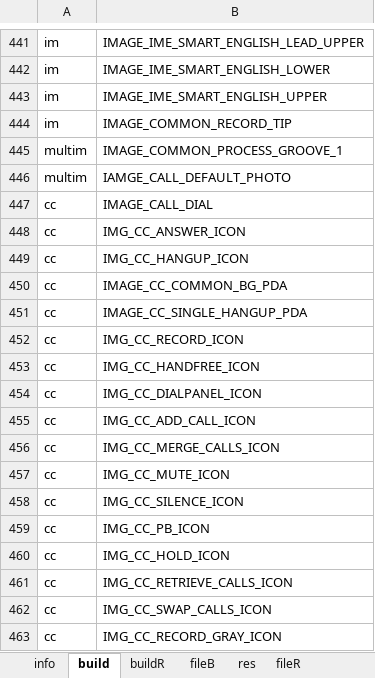
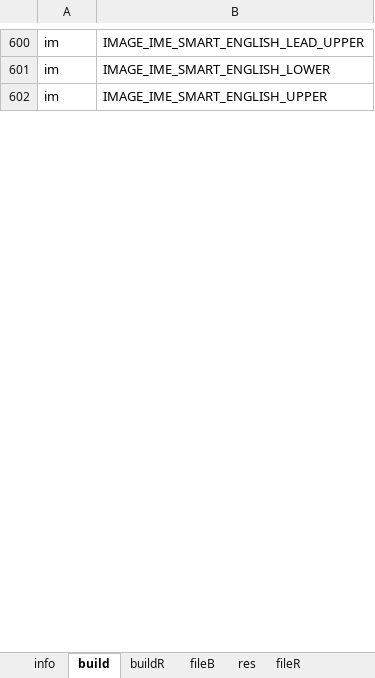
Before and after one commit to seefs/tool_mini, an Excel workbook: tool/5_img整理/img_整理8910_R.xlsx, sheet build, drawn as a sheet; only a part is shown, gaps mark what is left out; values as stored, in another font and other column widths than the file's, no cell formats; removed rows and columns are numbered as before the commit, all else as after; the diff covers the shown part only; the diff names each change by its address in the sheet, - before the commit and + after, or states it on an @@ line.

```diff
--- a/tool/5_img整理/img_整理8910_R.xlsx (sheet build)
+++ b/tool/5_img整理/img_整理8910_R.xlsx (sheet build)
-row 444: im | IMAGE_COMMON_RECORD_TIP
-row 445: multim | IMAGE_COMMON_PROCESS_GROOVE_1
-row 446: multim | IAMGE_CALL_DEFAULT_PHOTO
-row 447: cc | IMAGE_CALL_DIAL
-row 448: cc | IMG_CC_ANSWER_ICON
-row 449: cc | IMG_CC_HANGUP_ICON
-row 450: cc | IMAGE_CC_COMMON_BG_PDA
-row 451: cc | IMAGE_CC_SINGLE_HANGUP_PDA
-row 452: cc | IMG_CC_RECORD_ICON
-row 453: cc | IMG_CC_HANDFREE_ICON
-row 454: cc | IMG_CC_DIALPANEL_ICON
-row 455: cc | IMG_CC_ADD_CALL_ICON
-row 456: cc | IMG_CC_MERGE_CALLS_ICON
-row 457: cc | IMG_CC_MUTE_ICON
-row 458: cc | IMG_CC_SILENCE_ICON
-row 459: cc | IMG_CC_PB_ICON
-row 460: cc | IMG_CC_HOLD_ICON
-row 461: cc | IMG_CC_RETRIEVE_CALLS_ICON
-row 462: cc | IMG_CC_SWAP_CALLS_ICON
-row 463: cc | IMG_CC_RECORD_GRAY_ICON
```
Also changed, not shown: 136 added rows, 155 removed rows, 214 moved rows and 15 edited cells elsewhere in this sheet, sheet buildR, sheet info, sheet fileB, cell formats, formulas that keep their value, tool/3_公式/color.xlsx, tool/按键表.xlsx, 1 other file.
